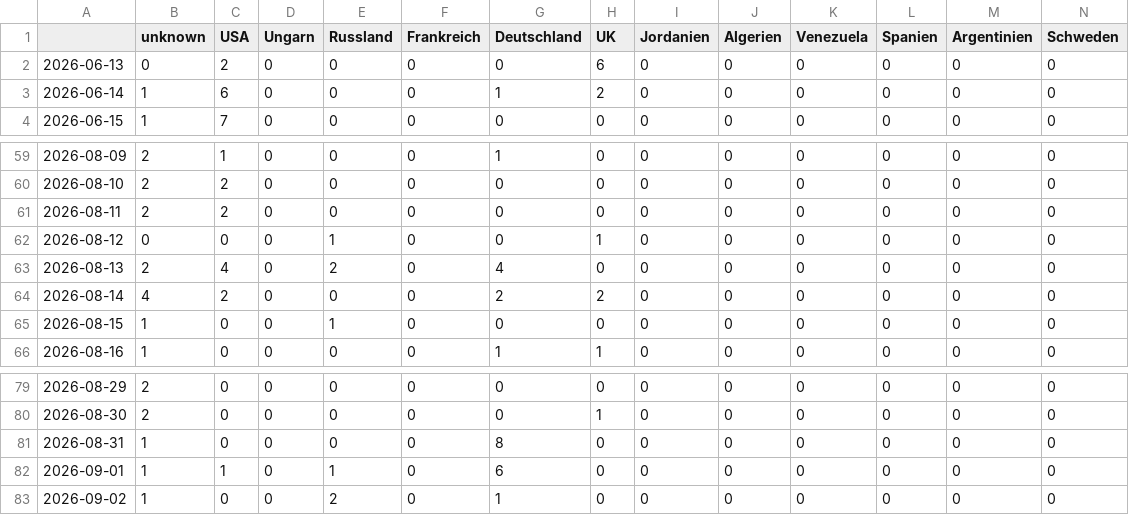
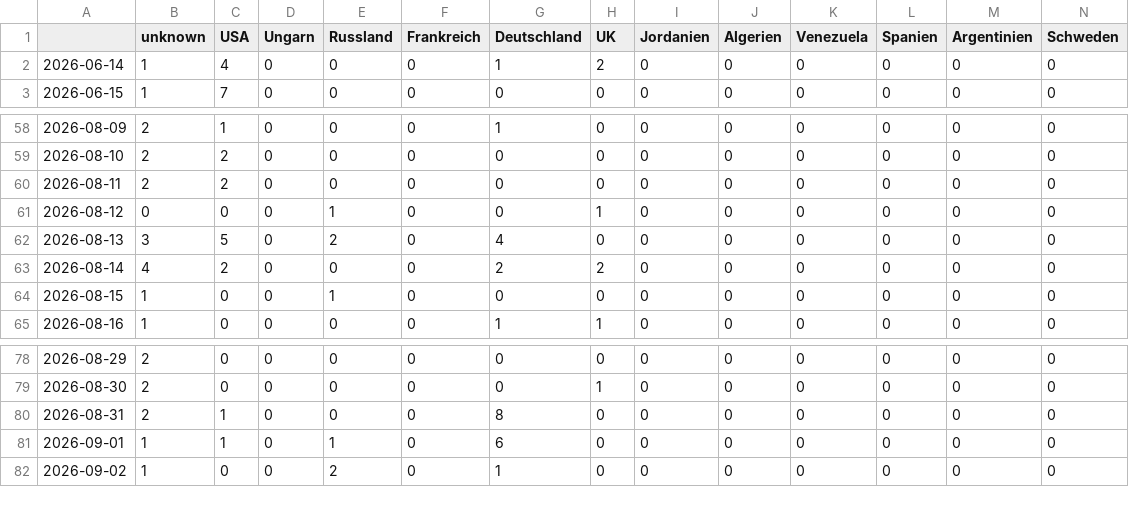
Before and after one commit to JoPhi24-news/leuteFluesterer, a CSV file: csv/topics_date.csv, drawn as a sheet; only a part is shown, gaps mark what is left out; removed rows and columns are numbered as before the commit, all else as after; rows hold the shown columns only; the diff names each change by its address in the sheet, - before the commit and + after, or states it on an @@ line.

```diff
--- a/csv/topics_date.csv
+++ b/csv/topics_date.csv
-row 2: 2026-06-13 | 0 | 2 | 0 | 0 | 0 | 0 | 6 | 0 | 0 | 0 | 0 | 0 | 0
-C2 (USA): 6
+C2 (USA): 4
-B62 (unknown): 2
+B62 (unknown): 3
-C62 (USA): 4
+C62 (USA): 5
-B80 (unknown): 1
+B80 (unknown): 2
-C80 (USA): 0
+C80 (USA): 1
```
Also changed, not shown: 4 other files.
